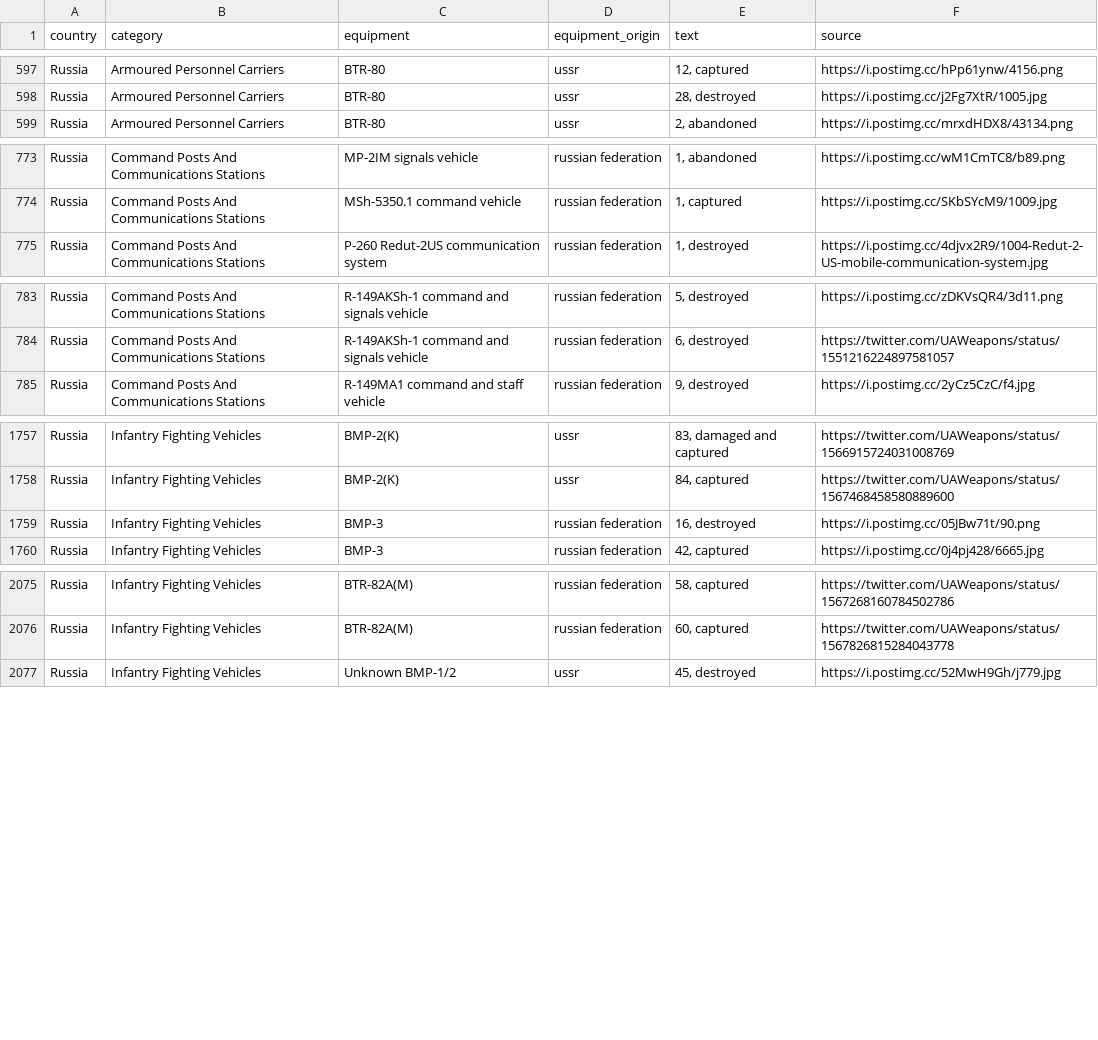
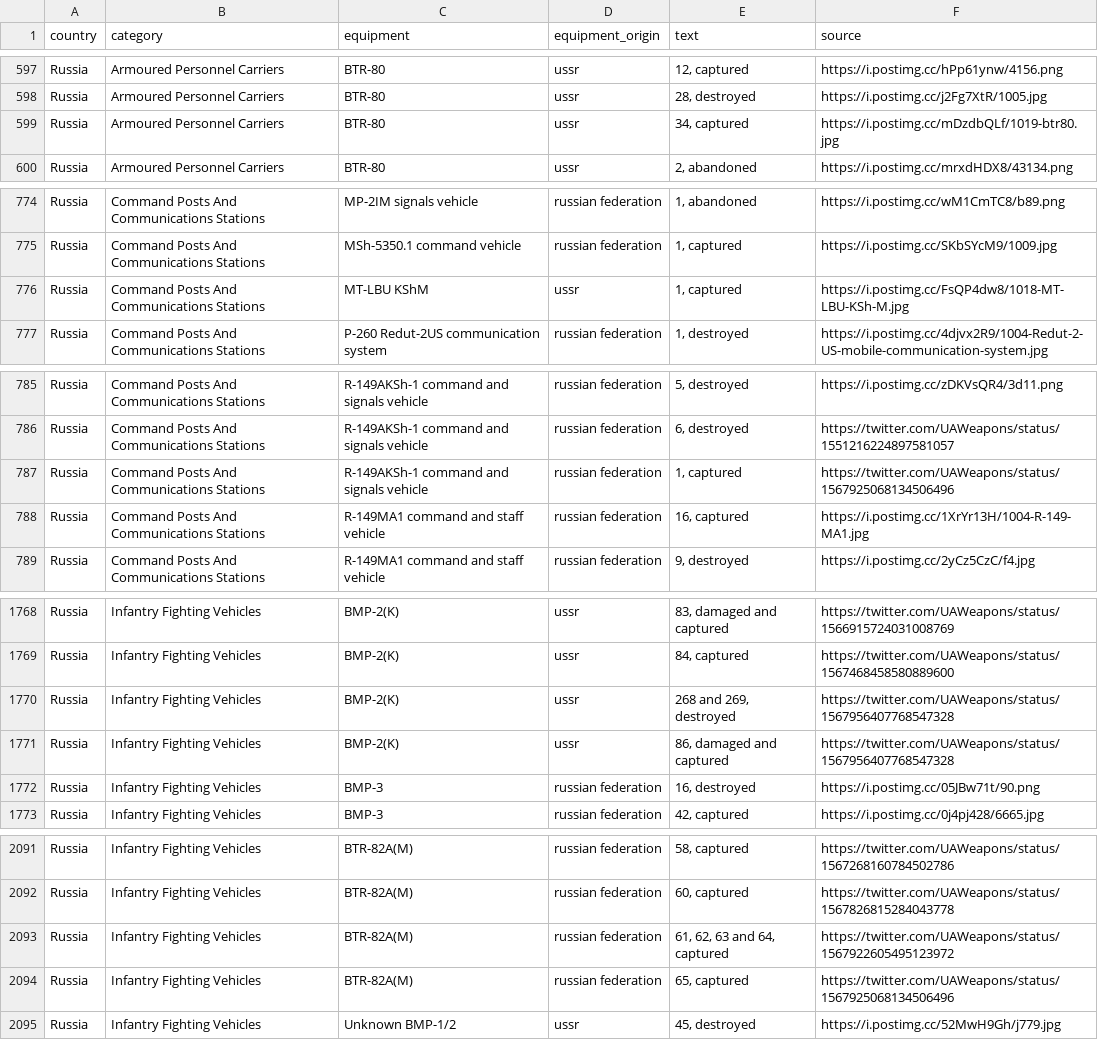
Before and after one commit to mauforonda/ukraine, a CSV file: reports.csv, drawn as a sheet; only a part is shown, gaps mark what is left out; the diff covers the shown part only; the diff names each change by its address in the sheet, - before the commit and + after, or states it on an @@ line.

```diff
--- a/reports.csv
+++ b/reports.csv
+row 599: Russia | Armoured Personnel Carriers | BTR-80 | ussr | 34, captured | https://i.postimg.cc/mDzdbQLf/1019-btr80.jpg
+row 776: Russia | Command Posts And Communications Stations | MT-LBU KShM | ussr | 1, captured | https://i.postimg.cc/FsQP4dw8/1018-MT-LBU-KSh-M.jpg
+row 787: Russia | Command Posts And Communications Stations | R-149AKSh-1 command and signals vehicle | russian federation | 1, captured | https://twitter.com/UAWeapons/status/1567925068134506496
+row 788: Russia | Command Posts And Communications Stations | R-149MA1 command and staff vehicle | russian federation | 16, captured | https://i.postimg.cc/1XrYr13H/1004-R-149-MA1.jpg
+row 1770: Russia | Infantry Fighting Vehicles | BMP-2(K) | ussr | 268 and 269, destroyed | https://twitter.com/UAWeapons/status/1567956407768547328
+row 1771: Russia | Infantry Fighting Vehicles | BMP-2(K) | ussr | 86, damaged and captured | https://twitter.com/UAWeapons/status/1567956407768547328
+row 2093: Russia | Infantry Fighting Vehicles | BTR-82A(M) | russian federation | 61, 62, 63 and 64, captured | https://twitter.com/UAWeapons/status/1567922605495123972
+row 2094: Russia | Infantry Fighting Vehicles | BTR-82A(M) | russian federation | 65, captured | https://twitter.com/UAWeapons/status/1567925068134506496
```
Also changed, not shown: 20 added rows, 1 removed row and 2 edited cells elsewhere in this file, log.csv, summary.csv.
